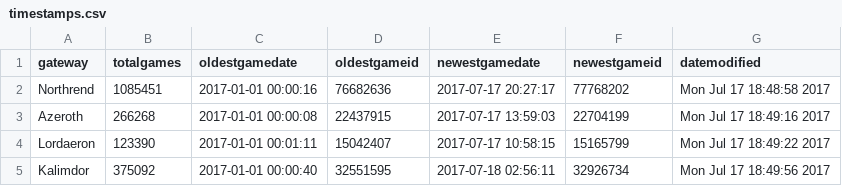
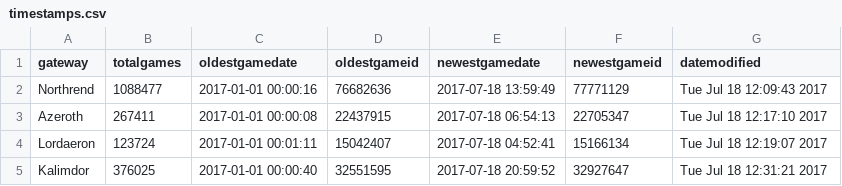
Before and after one commit to tylerkerr/wig-heat, a CSV file: data/timestamps.csv, drawn as a sheet.

```diff
--- a/data/timestamps.csv
+++ b/data/timestamps.csv
@@ -1,5 +1,5 @@
 gateway,totalgames,oldestgamedate,oldestgameid,newestgamedate,newestgameid,datemodified
-Northrend,1085451,2017-01-01 00:00:16,76682636,2017-07-17 20:27:17,77768202,Mon Jul 17 18:48:58 2017
-Azeroth,266268,2017-01-01 00:00:08,22437915,2017-07-17 13:59:03,22704199,Mon Jul 17 18:49:16 2017
-Lordaeron,123390,2017-01-01 00:01:11,15042407,2017-07-17 10:58:15,15165799,Mon Jul 17 18:49:22 2017
-Kalimdor,375092,2017-01-01 00:00:40,32551595,2017-07-18 02:56:11,32926734,Mon Jul 17 18:49:56 2017
+Northrend,1088477,2017-01-01 00:00:16,76682636,2017-07-18 13:59:49,77771129,Tue Jul 18 12:09:43 2017
+Azeroth,267411,2017-01-01 00:00:08,22437915,2017-07-18 06:54:13,22705347,Tue Jul 18 12:17:10 2017
+Lordaeron,123724,2017-01-01 00:01:11,15042407,2017-07-18 04:52:41,15166134,Tue Jul 18 12:19:07 2017
+Kalimdor,376025,2017-01-01 00:00:40,32551595,2017-07-18 20:59:52,32927647,Tue Jul 18 12:31:21 2017
```
Also changed, not shown: data/gamecounts.csv, data/weekheatmap-azeroth-arranged2v2.csv, 22 other files.
